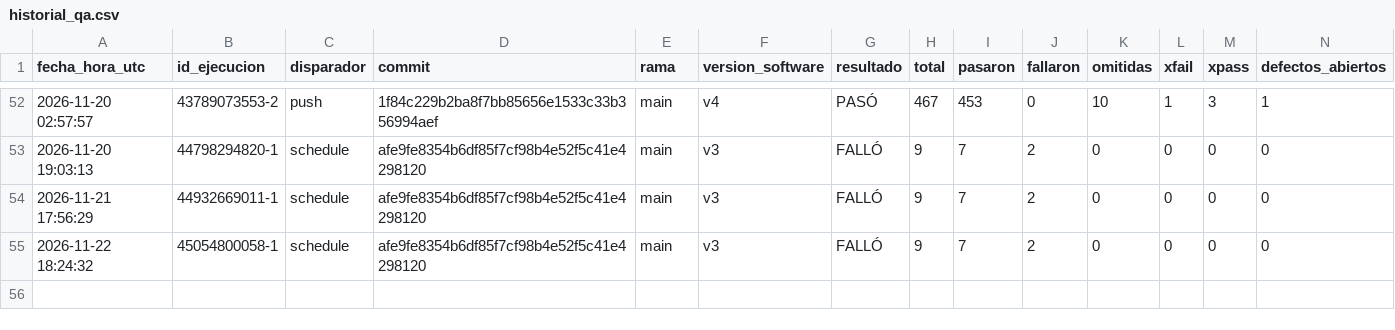
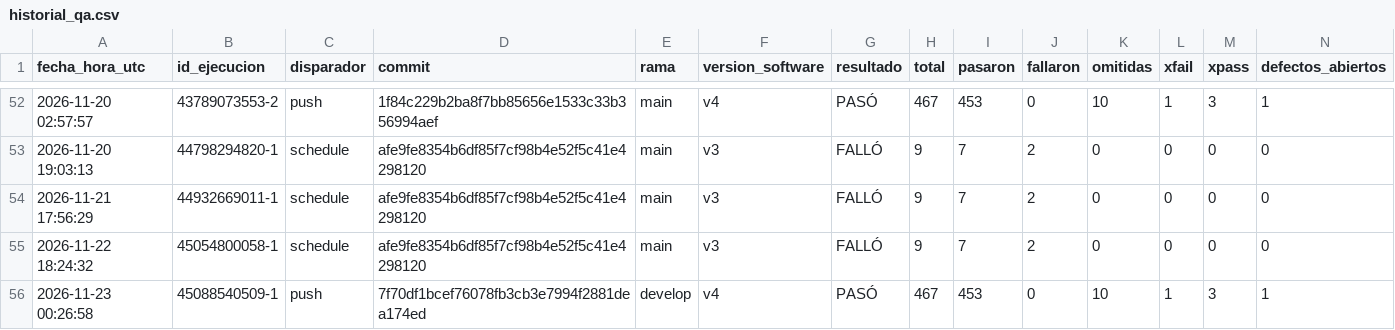
Before and after one commit to juanitoarciniegas-debug/Picksy, a CSV file: docs/qa/historial_qa.csv, drawn as a sheet; only a part is shown, gaps mark what is left out; rows hold the shown columns only; the diff names each change by its address in the sheet, - before the commit and + after, or states it on an @@ line.

Commit message:
QA: registro de ejecución 45088540509 (push)

```diff
--- a/docs/qa/historial_qa.csv
+++ b/docs/qa/historial_qa.csv
+row 56: 2026-11-23 00:26:58 | 45088540509-1 | push | 7f70df1bcef76078fb3cb3e7994f2881dea174ed | develop | v4 | PASÓ | 467 | 453 | 0 | 10 | 1 | 3 | 1
```
Also changed, not shown: 5 other files.
